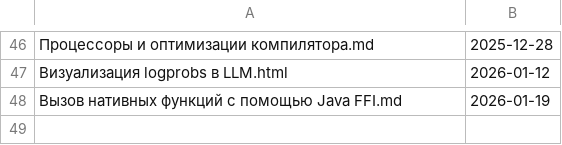
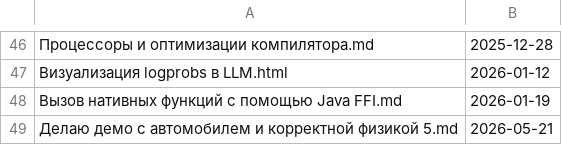
Before and after one commit to Kright/kright.github.io, a CSV file: _preprocessing_code/dates.csv, drawn as a sheet; only a part is shown, gaps mark what is left out; the diff names each change by its address in the sheet, - before the commit and + after, or states it on an @@ line.

```diff
--- a/_preprocessing_code/dates.csv
+++ b/_preprocessing_code/dates.csv
+row 49: Делаю демо с автомобилем и корректной физикой 5.md | 2026-05-21
```
Also changed, not shown: 2 other files.
